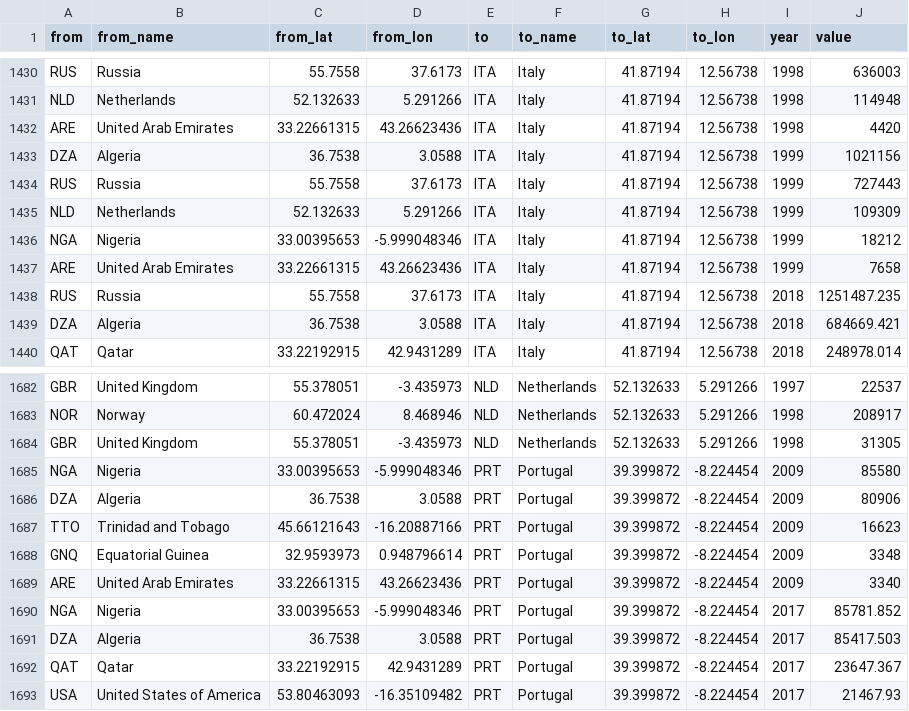
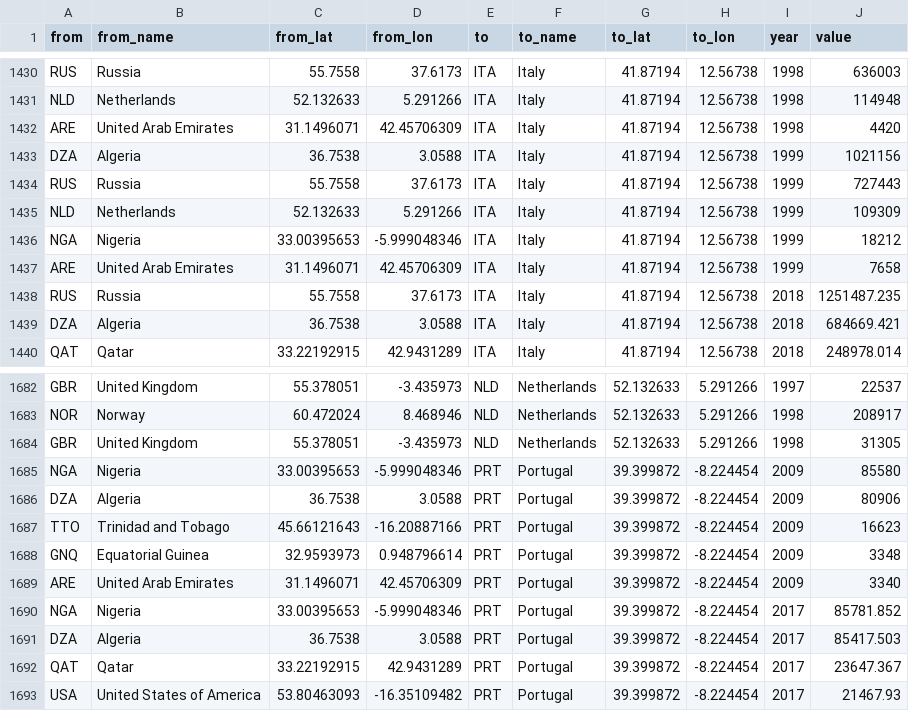
Before and after one commit to SctMccoll/Week-10-Homework, a CSV file: Data/Natural_gas_imports.csv, drawn as a sheet; only a part is shown, gaps mark what is left out; the diff covers the shown part only.

```diff
--- a/Data/Natural_gas_imports.csv
+++ b/Data/Natural_gas_imports.csv
@@ -1431,3 +1431,3 @@ RUS,Russia,55.7558,37.6173,ITA,Italy,41.87194,12.56738,1998,636003
 NLD,Netherlands,52.132633,5.291266,ITA,Italy,41.87194,12.56738,1998,114948
-ARE,United Arab Emirates ,33.22661315,43.26623436,ITA,Italy,41.87194,12.56738,1998,4420
+ARE,United Arab Emirates ,31.1496071,42.45706309,ITA,Italy,41.87194,12.56738,1998,4420
 DZA,Algeria,36.7538,3.0588,ITA,Italy,41.87194,12.56738,1999,1021156
@@ -1436,3 +1436,3 @@ NLD,Netherlands,52.132633,5.291266,ITA,Italy,41.87194,12.56738,1999,109309
 NGA,Nigeria,33.00395653,-5.999048346,ITA,Italy,41.87194,12.56738,1999,18212
-ARE,United Arab Emirates ,33.22661315,43.26623436,ITA,Italy,41.87194,12.56738,1999,7658
+ARE,United Arab Emirates ,31.1496071,42.45706309,ITA,Italy,41.87194,12.56738,1999,7658
 RUS,Russia,55.7558,37.6173,ITA,Italy,41.87194,12.56738,2018,1251487.235
@@ -1688,3 +1688,3 @@ TTO,Trinidad and Tobago,45.66121643,-16.20887166,PRT,Portugal,39.399872,-8.22445
 GNQ,Equatorial Guinea,32.9593973,0.948796614,PRT,Portugal,39.399872,-8.224454,2009,3348
-ARE,United Arab Emirates ,33.22661315,43.26623436,PRT,Portugal,39.399872,-8.224454,2009,3340
+ARE,United Arab Emirates ,31.1496071,42.45706309,PRT,Portugal,39.399872,-8.224454,2009,3340
 NGA,Nigeria,33.00395653,-5.999048346,PRT,Portugal,39.399872,-8.224454,2017,85781.852
```
Also changed, not shown: 14 edited cells elsewhere in this file.
